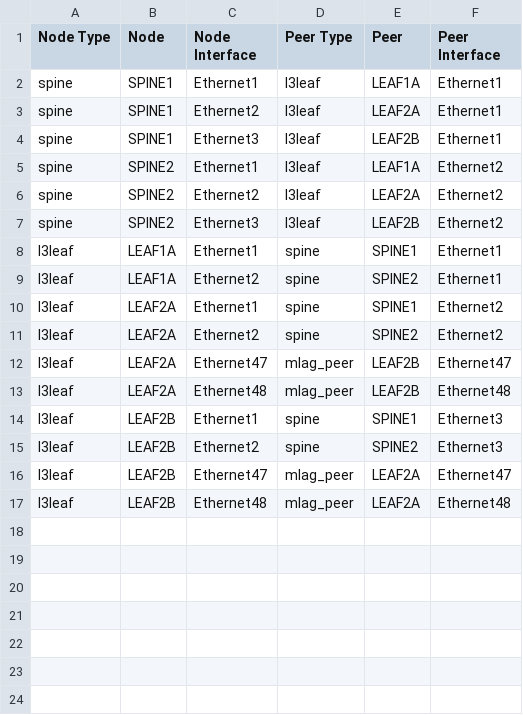
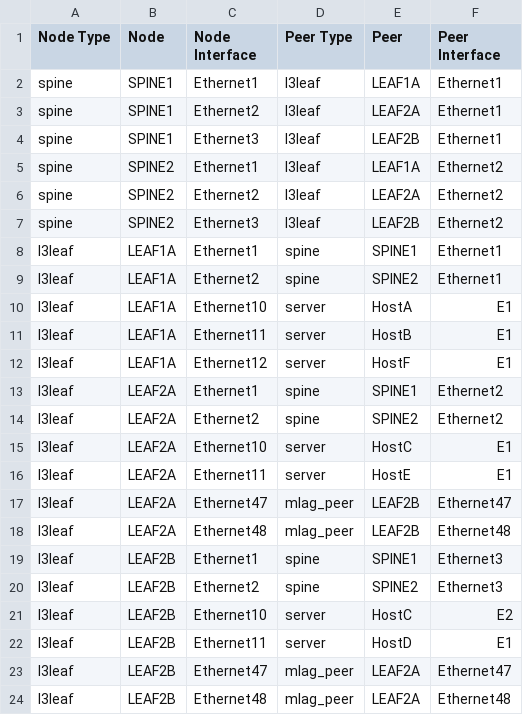
Before and after one commit to aristanetworks/netdevops-examples, a CSV file: ansible/evpn-webinar-june-11/documentation/DC1_FABRIC/DC1_FABRIC-topology.csv, drawn as a sheet; the diff names each change by its address in the sheet, - before the commit and + after, or states it on an @@ line.

```diff
--- a/ansible/evpn-webinar-june-11/documentation/DC1_FABRIC/DC1_FABRIC-topology.csv
+++ b/ansible/evpn-webinar-june-11/documentation/DC1_FABRIC/DC1_FABRIC-topology.csv
+row 10: l3leaf | LEAF1A | Ethernet10 | server | HostA | E1
+row 11: l3leaf | LEAF1A | Ethernet11 | server | HostB | E1
+row 12: l3leaf | LEAF1A | Ethernet12 | server | HostF | E1
+row 15: l3leaf | LEAF2A | Ethernet10 | server | HostC | E1
+row 16: l3leaf | LEAF2A | Ethernet11 | server | HostE | E1
+row 21: l3leaf | LEAF2B | Ethernet10 | server | HostC | E2
+row 22: l3leaf | LEAF2B | Ethernet11 | server | HostD | E1
```
Also changed, not shown: 19 other files.
